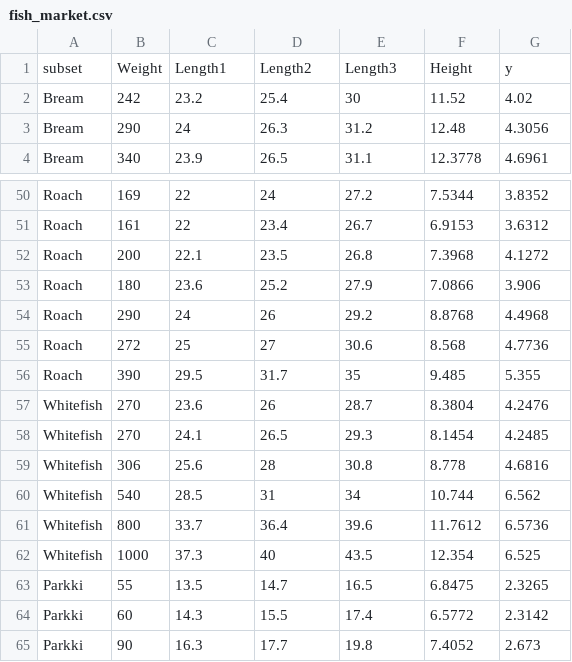
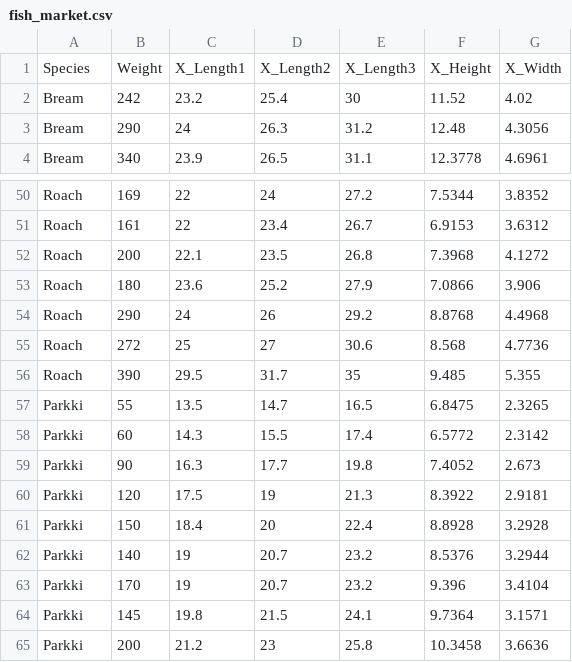
Before and after one commit to lamtung16/soak_regression, a CSV file: data/fish_market.csv, drawn as a sheet; only a part is shown, gaps mark what is left out; the shorter side is filled out with more unchanged rows; removed rows and columns are numbered as before the commit, all else as after; the diff names each change by its address in the sheet, - before the commit and + after, or states it on an @@ line.

```diff
--- a/data/fish_market.csv
+++ b/data/fish_market.csv
-row 1: subset | Weight | Length1 | Length2 | Length3 | Height | y
+row 1: Species | Weight | X_Length1 | X_Length2 | X_Length3 | X_Height | X_Width
-row 57: Whitefish | 270 | 23.6 | 26 | 28.7 | 8.3804 | 4.2476
-row 58: Whitefish | 270 | 24.1 | 26.5 | 29.3 | 8.1454 | 4.2485
-row 59: Whitefish | 306 | 25.6 | 28 | 30.8 | 8.778 | 4.6816
-row 60: Whitefish | 540 | 28.5 | 31 | 34 | 10.744 | 6.562
-row 61: Whitefish | 800 | 33.7 | 36.4 | 39.6 | 11.7612 | 6.5736
-row 62: Whitefish | 1000 | 37.3 | 40 | 43.5 | 12.354 | 6.525
```
Also changed, not shown: data/synthetic.csv, 42 other files.
